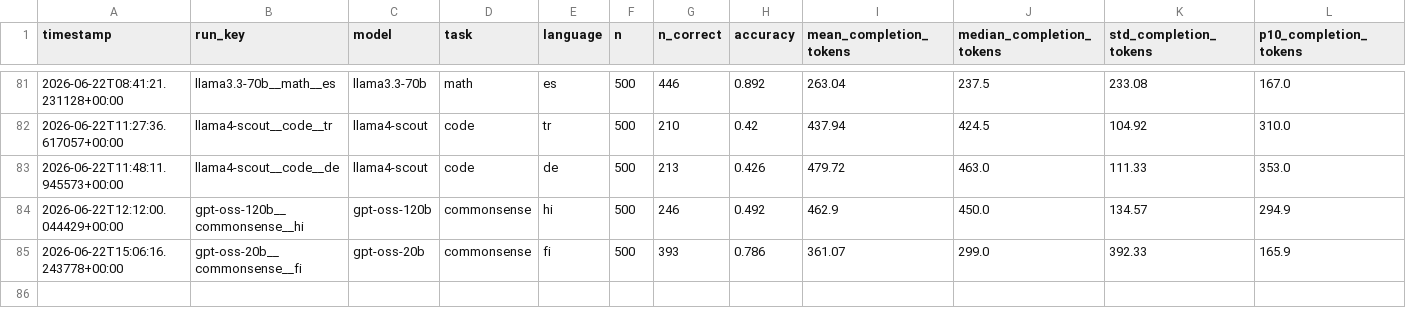
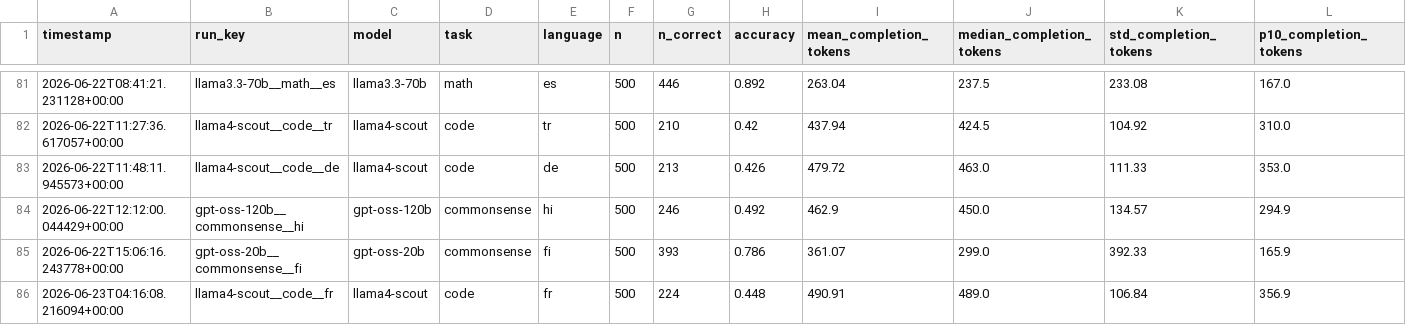
Before and after one commit to MrAyushBajpai/multilang-token-efficiency, a CSV file: results/summary.csv, drawn as a sheet; only a part is shown, gaps mark what is left out; rows hold the shown columns only; the diff names each change by its address in the sheet, - before the commit and + after, or states it on an @@ line.

Commit message:
Added Result for llama4-scout for Code Task in French

```diff
--- a/results/summary.csv
+++ b/results/summary.csv
+row 86: 2026-06-23T04:16:08.216094+00:00 | llama4-scout__code__fr | llama4-scout | code | fr | 500 | 224 | 0.448 | 490.91 | 489.0 | 106.84 | 356.9
```
Also changed, not shown: 2 other files.
